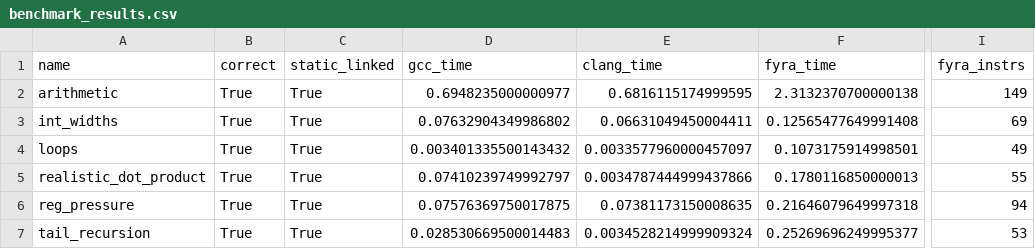
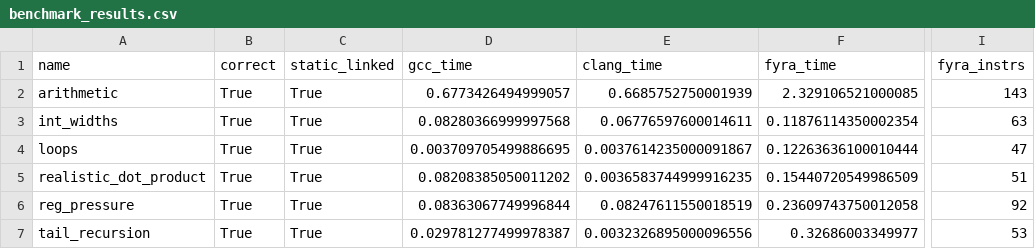
Before and after one commit to netesy/fyra, a CSV file: benchmarks/benchmark_results.csv, drawn as a sheet; only a part is shown, gaps mark what is left out; the diff names each change by its address in the sheet, - before the commit and + after, or states it on an @@ line.

Commit message:
Optimize ExtSW lowering to direct movslq instructions in x86-64 backend

```diff
--- a/benchmarks/benchmark_results.csv
+++ b/benchmarks/benchmark_results.csv
-D2 (gcc_time): 0.6948235000000977
+D2 (gcc_time): 0.6773426494999057
-E2 (clang_time): 0.6816115174999595
+E2 (clang_time): 0.6685752750001939
-F2 (fyra_time): 2.3132370700000138
+F2 (fyra_time): 2.329106521000085
-I2 (fyra_instrs): 149
+I2 (fyra_instrs): 143
-D3 (gcc_time): 0.07632904349986802
+D3 (gcc_time): 0.08280366999997568
-E3 (clang_time): 0.06631049450004411
+E3 (clang_time): 0.06776597600014611
-F3 (fyra_time): 0.12565477649991408
+F3 (fyra_time): 0.11876114350002354
-I3 (fyra_instrs): 69
+I3 (fyra_instrs): 63
-D4 (gcc_time): 0.003401335500143432
+D4 (gcc_time): 0.003709705499886695
-E4 (clang_time): 0.0033577960000457097
+E4 (clang_time): 0.0037614235000091867
-F4 (fyra_time): 0.1073175914998501
+F4 (fyra_time): 0.12263636100010444
-I4 (fyra_instrs): 49
+I4 (fyra_instrs): 47
-D5 (gcc_time): 0.07410239749992797
+D5 (gcc_time): 0.08208385050011202
-E5 (clang_time): 0.0034787444999437866
+E5 (clang_time): 0.0036583744999916235
-F5 (fyra_time): 0.1780116850000013
+F5 (fyra_time): 0.15440720549986509
-I5 (fyra_instrs): 55
+I5 (fyra_instrs): 51
-D6 (gcc_time): 0.07576369750017875
+D6 (gcc_time): 0.08363067749996844
-E6 (clang_time): 0.07381173150008635
+E6 (clang_time): 0.08247611550018519
-F6 (fyra_time): 0.21646079649997318
+F6 (fyra_time): 0.23609743750012058
-I6 (fyra_instrs): 94
+I6 (fyra_instrs): 92
-D7 (gcc_time): 0.028530669500014483
+D7 (gcc_time): 0.029781277499978387
-E7 (clang_time): 0.0034528214999909324
+E7 (clang_time): 0.0032326895000096556
-F7 (fyra_time): 0.25269696249995377
+F7 (fyra_time): 0.32686003349977
```
Also changed, not shown: 4 other files.
